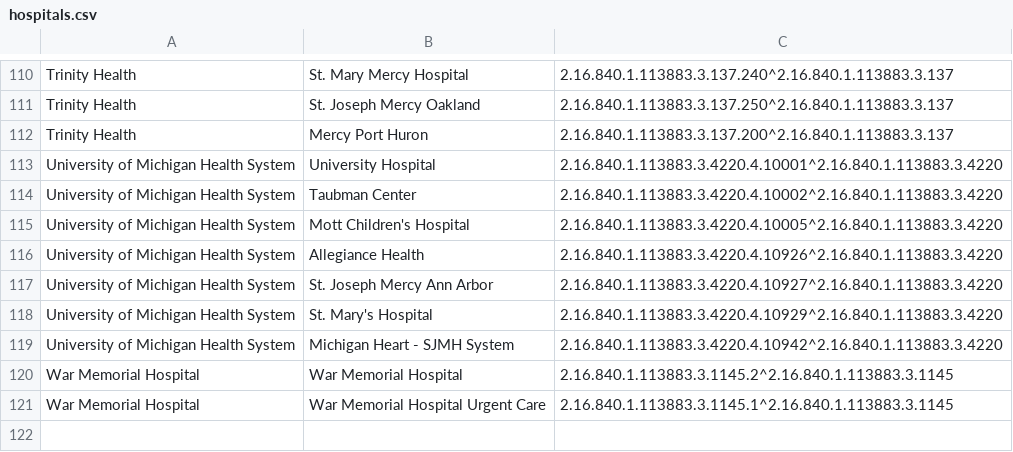
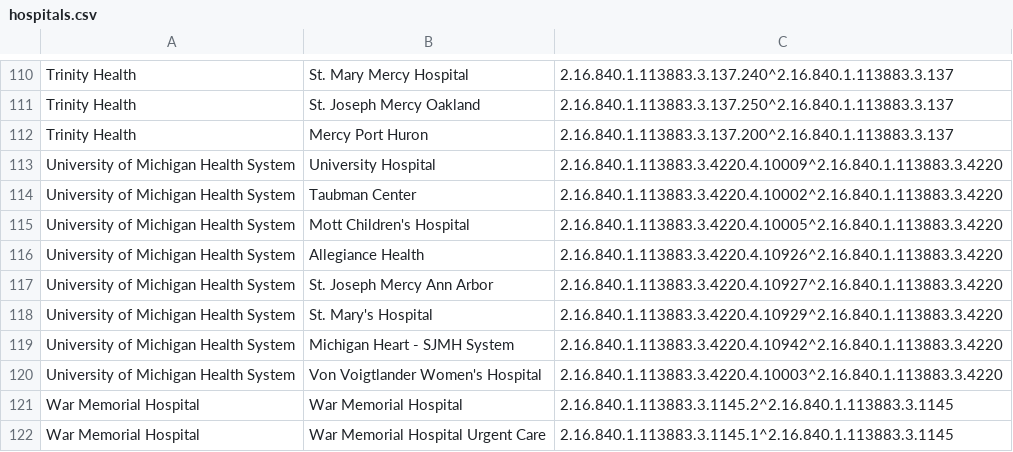
Before and after one commit to informationsoftworks/mihin, a CSV file: oids/hospitals.csv, drawn as a sheet; only a part is shown, gaps mark what is left out.

```diff
--- a/oids/hospitals.csv
+++ b/oids/hospitals.csv
@@ -112,3 +112,3 @@ Trinity Health,St. Joseph Mercy Oakland,2.16.840.1.113883.3.137.250^2.16.840.1.1
 Trinity Health,Mercy Port Huron ,2.16.840.1.113883.3.137.200^2.16.840.1.113883.3.137,,
-University of Michigan Health System,University Hospital ,2.16.840.1.113883.3.4220.4.10001^2.16.840.1.113883.3.4220,,
+University of Michigan Health System,University Hospital ,2.16.840.1.113883.3.4220.4.10009^2.16.840.1.113883.3.4220,,
 University of Michigan Health System,Taubman Center,2.16.840.1.113883.3.4220.4.10002^2.16.840.1.113883.3.4220,,
@@ -119,2 +119,3 @@ University of Michigan Health System,St. Mary's Hospital,2.16.840.1.113883.3.422
 University of Michigan Health System,Michigan Heart - SJMH System,2.16.840.1.113883.3.4220.4.10942^2.16.840.1.113883.3.4220,,
+University of Michigan Health System,Von Voigtlander Women's Hospital,2.16.840.1.113883.3.4220.4.10003^2.16.840.1.113883.3.4220,,
 War Memorial Hospital,War Memorial Hospital,2.16.840.1.113883.3.1145.2^2.16.840.1.113883.3.1145,,
```
Also changed, not shown: oids/outpatient.csv, oids/snfs.csv.
